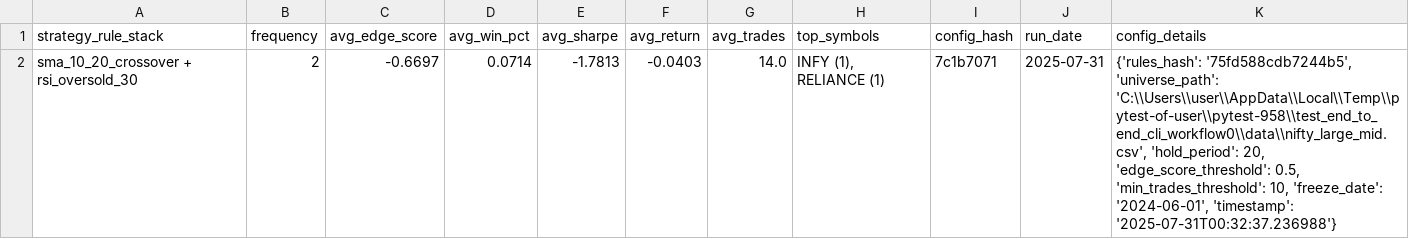
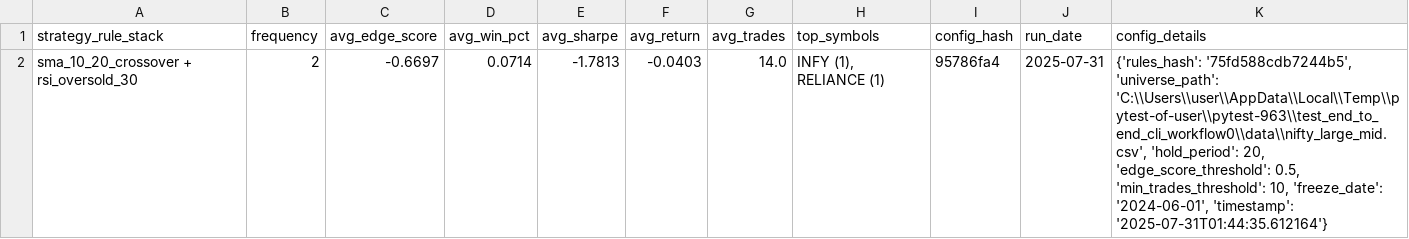
Before and after one commit to vijayanajay/stock_rule_based, a CSV file: strategy_performance_report.csv, drawn as a sheet.

```diff
--- a/strategy_performance_report.csv
+++ b/strategy_performance_report.csv
@@ -1,2 +1,2 @@
 strategy_rule_stack,frequency,avg_edge_score,avg_win_pct,avg_sharpe,avg_return,avg_trades,top_symbols,config_hash,run_date,config_details
-"sma_10_20_crossover + rsi_oversold_30",2,-0.6697,0.0714,-1.7813,-0.0403,14.0,"INFY (1), RELIANCE (1)","7c1b7071","2025-07-31","{'rules_hash': '75fd588cdb7244b5', 'universe_path': 'C:\\Users\\user\\AppData\\Local\\Temp\\pytest-of-user\\pytest-958\\test_end_to_end_cli_workflow0\\data\\nifty_large_mid.csv', 'hold_period': 20, 'edge_score_threshold': 0.5, 'min_trades_threshold': 10, 'freeze_date': '2024-06-01', 'timestamp': '2025-07-31T00:32:37.236988'}"
+"sma_10_20_crossover + rsi_oversold_30",2,-0.6697,0.0714,-1.7813,-0.0403,14.0,"INFY (1), RELIANCE (1)","95786fa4","2025-07-31","{'rules_hash': '75fd588cdb7244b5', 'universe_path': 'C:\\Users\\user\\AppData\\Local\\Temp\\pytest-of-user\\pytest-963\\test_end_to_end_cli_workflow0\\data\\nifty_large_mid.csv', 'hold_period': 20, 'edge_score_threshold': 0.5, 'min_trades_threshold': 10, 'freeze_date': '2024-06-01', 'timestamp': '2025-07-31T01:44:35.612164'}"
```
Also changed, not shown: 10 other files.
